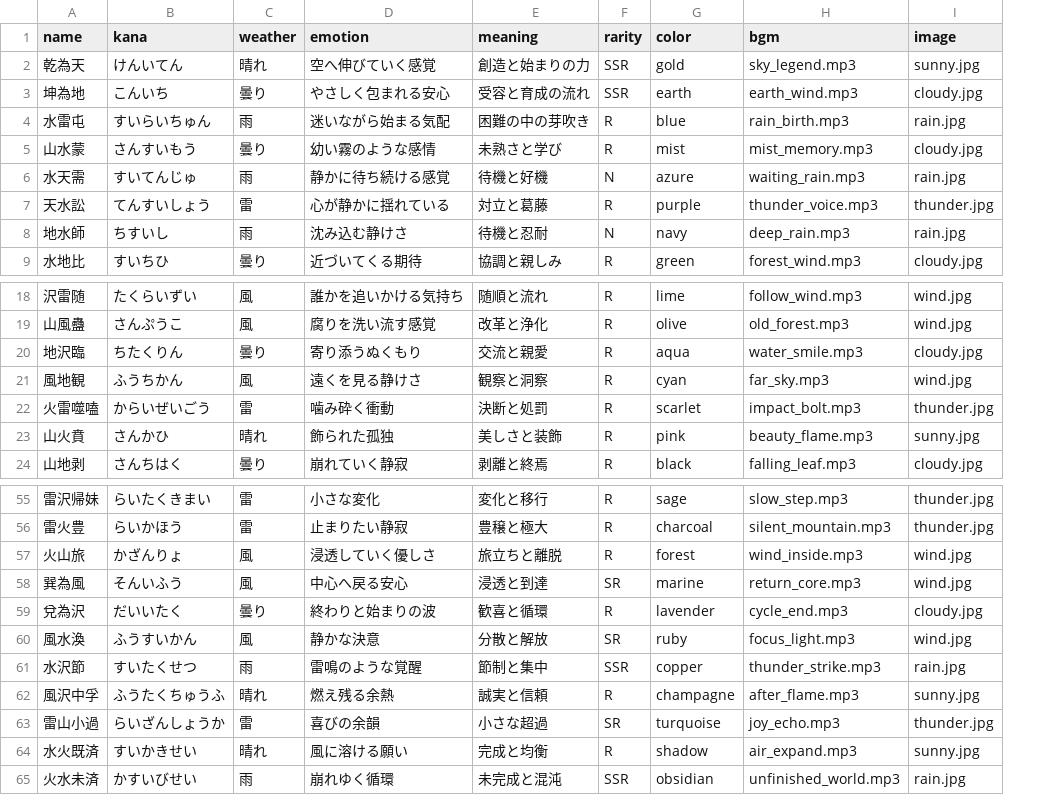
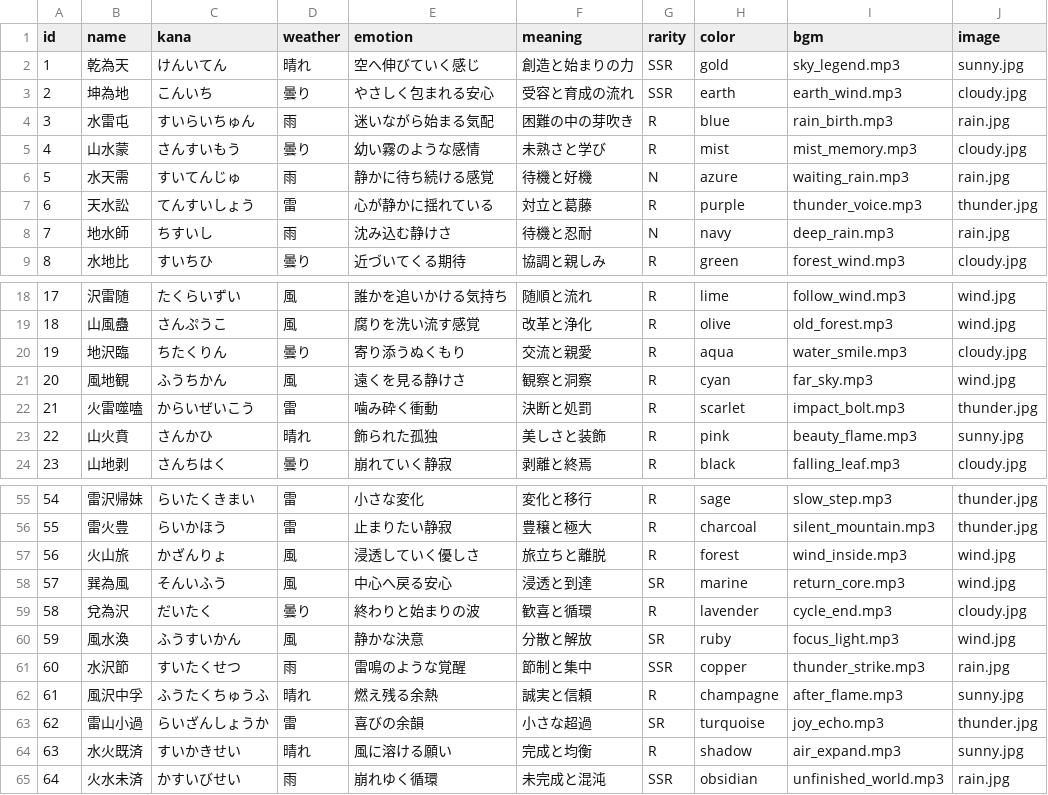
Before and after one commit to oshidakaori-lab/line-bot, a CSV file: hexagrams.csv, drawn as a sheet; only a part is shown, gaps mark what is left out; addresses are those after the commit; the diff names each change by its address in the sheet, - before the commit and + after, or states it on an @@ line.

```diff
--- a/hexagrams.csv
+++ b/hexagrams.csv
+column A (id), rows 2-9: 1 | 2 | 3 | 4 | 5 | 6 | 7 | 8; rows 18-24: 17 | 18 | 19 | 20 | 21 | 22 | 23; rows 55-65: 54 | 55 | 56 | 57 | 58 | 59 | 60 | 61 | 62 | 63 | 64
-E2 (emotion): 空へ伸びていく感覚
+E2 (emotion): 空へ伸びていく感じ
-C22 (kana): からいぜいごう
+C22 (kana): からいぜいこう
-C59 (kana): だいいたく
+C59 (kana): だいたく
```
Also changed, not shown: lines.csv, 1 other file.
